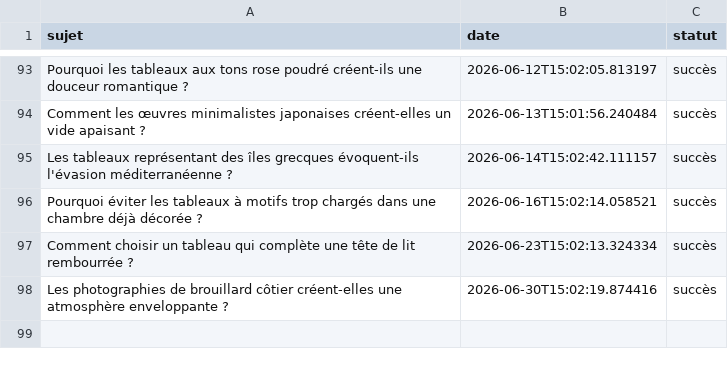
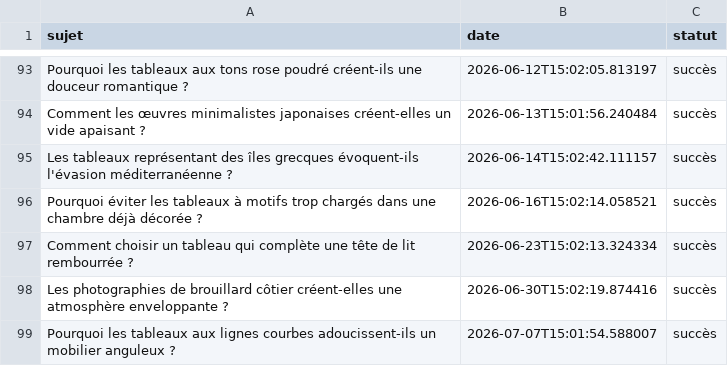
Before and after one commit to Metalosmose21/Chambre-1-, a CSV file: sujets_traites.csv, drawn as a sheet; only a part is shown, gaps mark what is left out.

```diff
--- a/sujets_traites.csv
+++ b/sujets_traites.csv
@@ -98 +98,2 @@ Comment choisir un tableau qui complète une tête de lit rembourrée ?,2026-06-
 Les photographies de brouillard côtier créent-elles une atmosphère enveloppante ?,2026-06-30T15:02:19.874416,succès
+Pourquoi les tableaux aux lignes courbes adoucissent-ils un mobilier anguleux ?,2026-07-07T15:01:54.588007,succès
```
Also changed, not shown: sujets.csv.
